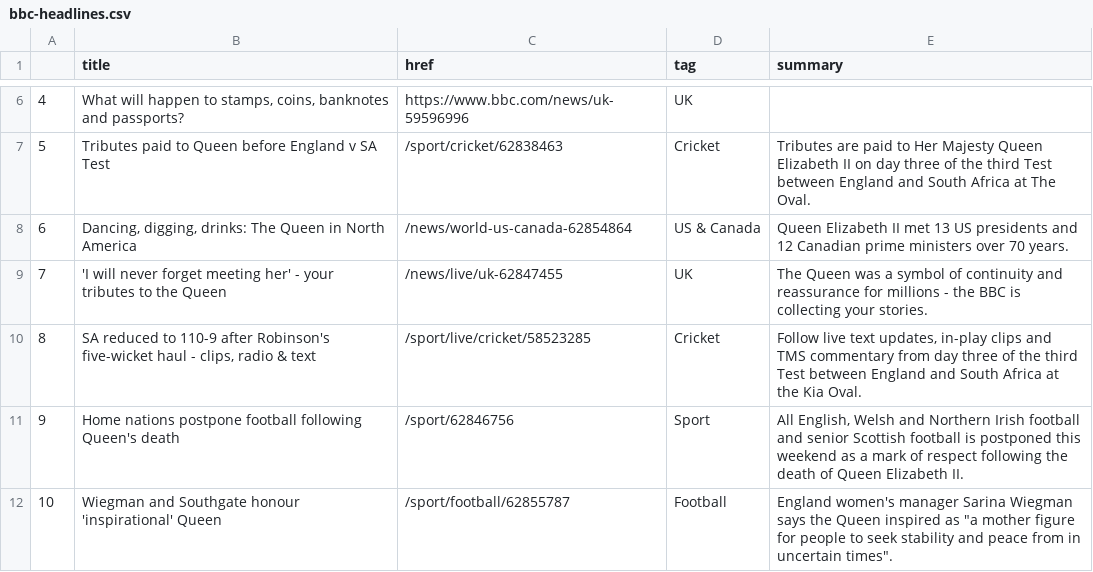
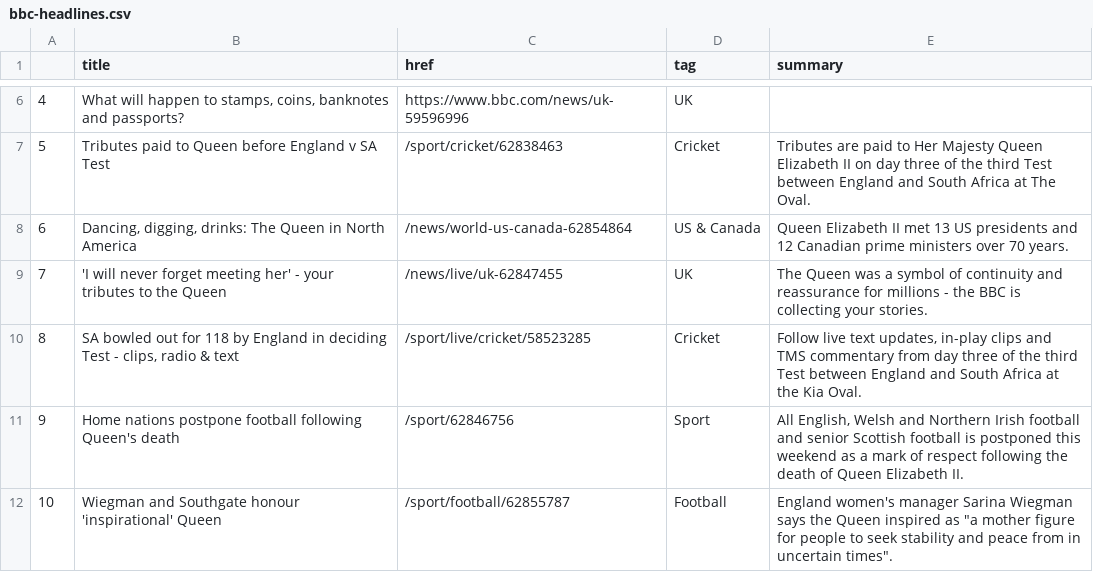
Before and after one commit to tunabellybella/Scraper, a CSV file: bbc-headlines.csv, drawn as a sheet; only a part is shown, gaps mark what is left out.

```diff
--- a/bbc-headlines.csv
+++ b/bbc-headlines.csv
@@ -9,3 +9,3 @@
 7,'I will never forget meeting her' - your tributes to the Queen,/news/live/uk-62847455,UK,The Queen was a symbol of continuity and reassurance for millions - the BBC is collecting your stories.
-8,"SA reduced to 110-9 after Robinson's five-wicket haul - clips, radio & text",/sport/live/cricket/58523285,Cricket,"Follow live text updates, in-play clips and TMS commentary from day three of the third Test between England and South Africa at the Kia Oval."
+8,"SA bowled out for 118 by England in deciding Test - clips, radio & text",/sport/live/cricket/58523285,Cricket,"Follow live text updates, in-play clips and TMS commentary from day three of the third Test between England and South Africa at the Kia Oval."
 9,Home nations postpone football following Queen's death,/sport/62846756,Sport,"All English, Welsh and Northern Irish football and senior Scottish football is postponed this weekend as a mark of respect following the death of Queen Elizabeth II."
```
